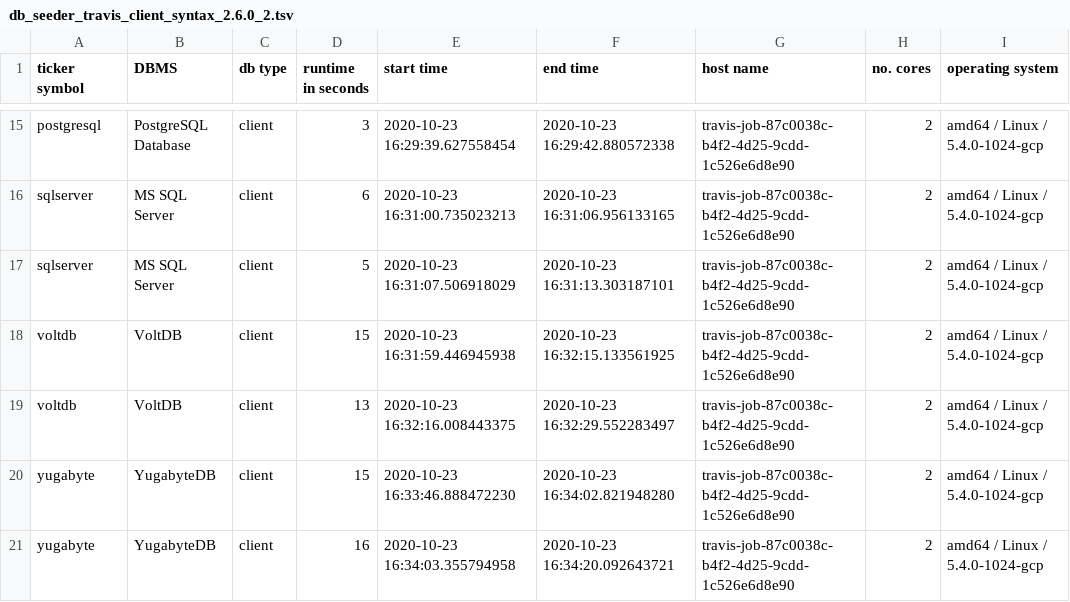
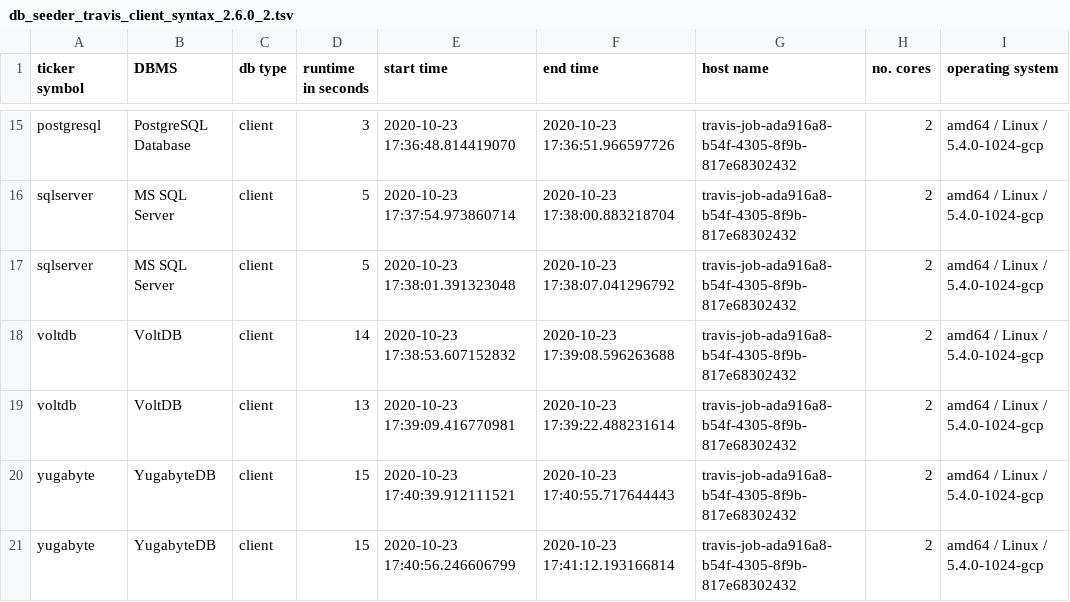
Before and after one commit to KonnexionsGmbH/db_seeder, a TSV file: resources/statistics/db_seeder_travis_client_syntax_2.6.0_2.tsv, drawn as a sheet; only a part is shown, gaps mark what is left out; the diff covers the shown part only; the diff names each change by its address in the sheet, - before the commit and + after, or states it on an @@ line.

Commit message:
Travis update: 23.10.2020 17:41:44 (Build 535)
[skip ci]

```diff
--- a/resources/statistics/db_seeder_travis_client_syntax_2.6.0_2.tsv
+++ b/resources/statistics/db_seeder_travis_client_syntax_2.6.0_2.tsv
-E15 (start time): 2020-10-23 16:29:39.627558454
+E15 (start time): 2020-10-23 17:36:48.814419070
-F15 (end time): 2020-10-23 16:29:42.880572338
+F15 (end time): 2020-10-23 17:36:51.966597726
-G15:G21 (host name): travis-job-87c0038c-b4f2-4d25-9cdd-1c526e6d8e90
+G15:G21 (host name): travis-job-ada916a8-b54f-4305-8f9b-817e68302432
-D16 (runtime in seconds): 6
+D16 (runtime in seconds): 5
-E16 (start time): 2020-10-23 16:31:00.735023213
+E16 (start time): 2020-10-23 17:37:54.973860714
-F16 (end time): 2020-10-23 16:31:06.956133165
+F16 (end time): 2020-10-23 17:38:00.883218704
-E17 (start time): 2020-10-23 16:31:07.506918029
+E17 (start time): 2020-10-23 17:38:01.391323048
-F17 (end time): 2020-10-23 16:31:13.303187101
+F17 (end time): 2020-10-23 17:38:07.041296792
-D18 (runtime in seconds): 15
+D18 (runtime in seconds): 14
-E18 (start time): 2020-10-23 16:31:59.446945938
+E18 (start time): 2020-10-23 17:38:53.607152832
-F18 (end time): 2020-10-23 16:32:15.133561925
+F18 (end time): 2020-10-23 17:39:08.596263688
-E19 (start time): 2020-10-23 16:32:16.008443375
+E19 (start time): 2020-10-23 17:39:09.416770981
-F19 (end time): 2020-10-23 16:32:29.552283497
+F19 (end time): 2020-10-23 17:39:22.488231614
-E20 (start time): 2020-10-23 16:33:46.888472230
+E20 (start time): 2020-10-23 17:40:39.912111521
-F20 (end time): 2020-10-23 16:34:02.821948280
+F20 (end time): 2020-10-23 17:40:55.717644443
-D21 (runtime in seconds): 16
+D21 (runtime in seconds): 15
-E21 (start time): 2020-10-23 16:34:03.355794958
+E21 (start time): 2020-10-23 17:40:56.246606799
-F21 (end time): 2020-10-23 16:34:20.092643721
+F21 (end time): 2020-10-23 17:41:12.193166814
```
Also changed, not shown: 44 edited cells elsewhere in this file.
